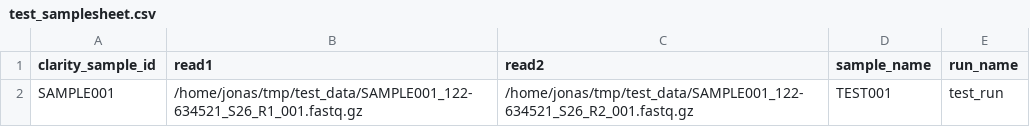
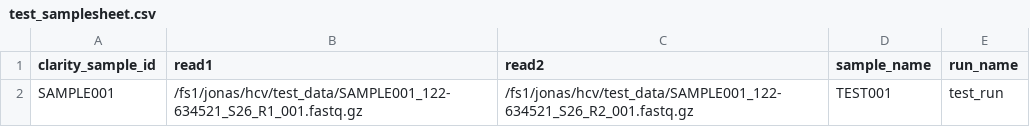
Before and after one commit to SMD-Bioinformatics-Lund/virpipa, a CSV file: assets/test_samplesheet.csv, drawn as a sheet.

Commit message:
Update test samplesheet to use HPC filesystem path

```diff
--- a/assets/test_samplesheet.csv
+++ b/assets/test_samplesheet.csv
@@ -1,2 +1,2 @@
 clarity_sample_id,read1,read2,sample_name,run_name
-SAMPLE001,/home/jonas/tmp/test_data/SAMPLE001_122-634521_S26_R1_001.fastq.gz,/home/jonas/tmp/test_data/SAMPLE001_122-634521_S26_R2_001.fastq.gz,TEST001,test_run
+SAMPLE001,/fs1/jonas/hcv/test_data/SAMPLE001_122-634521_S26_R1_001.fastq.gz,/fs1/jonas/hcv/test_data/SAMPLE001_122-634521_S26_R2_001.fastq.gz,TEST001,test_run
```
